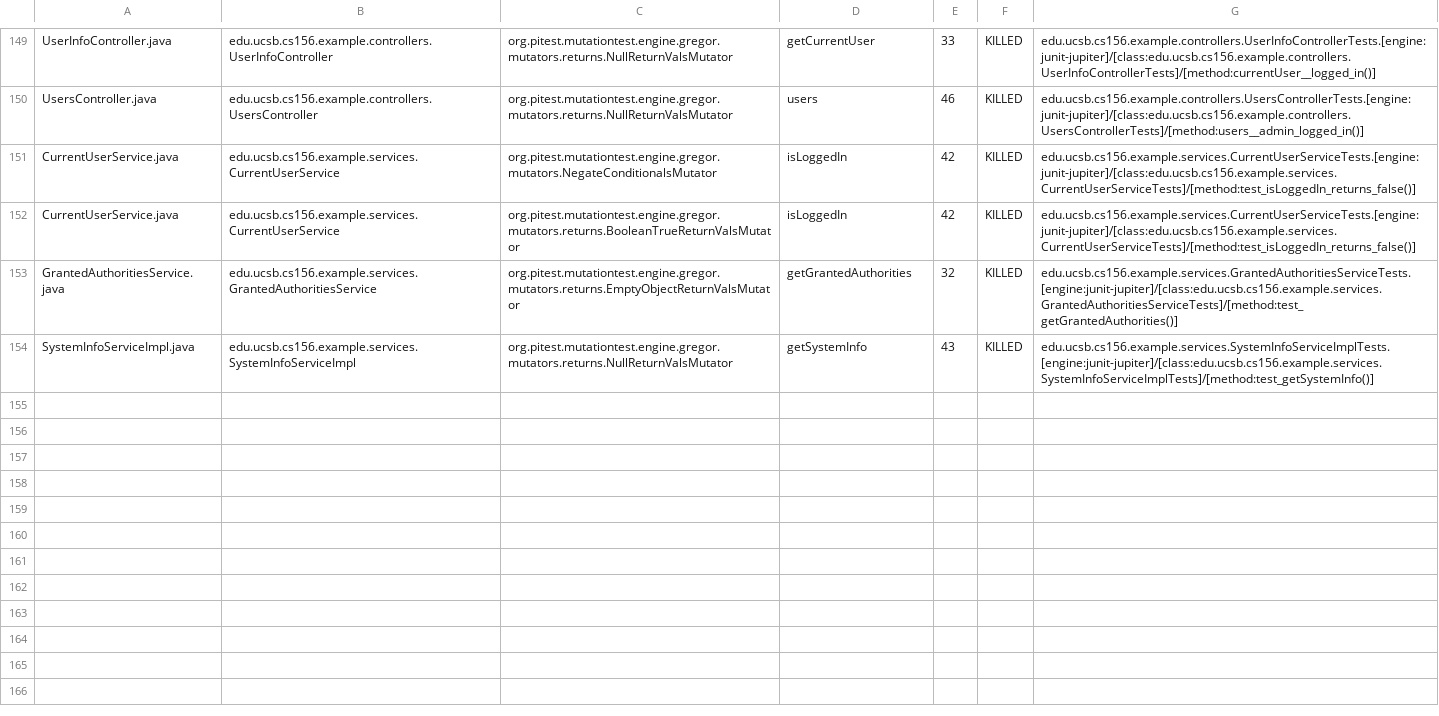
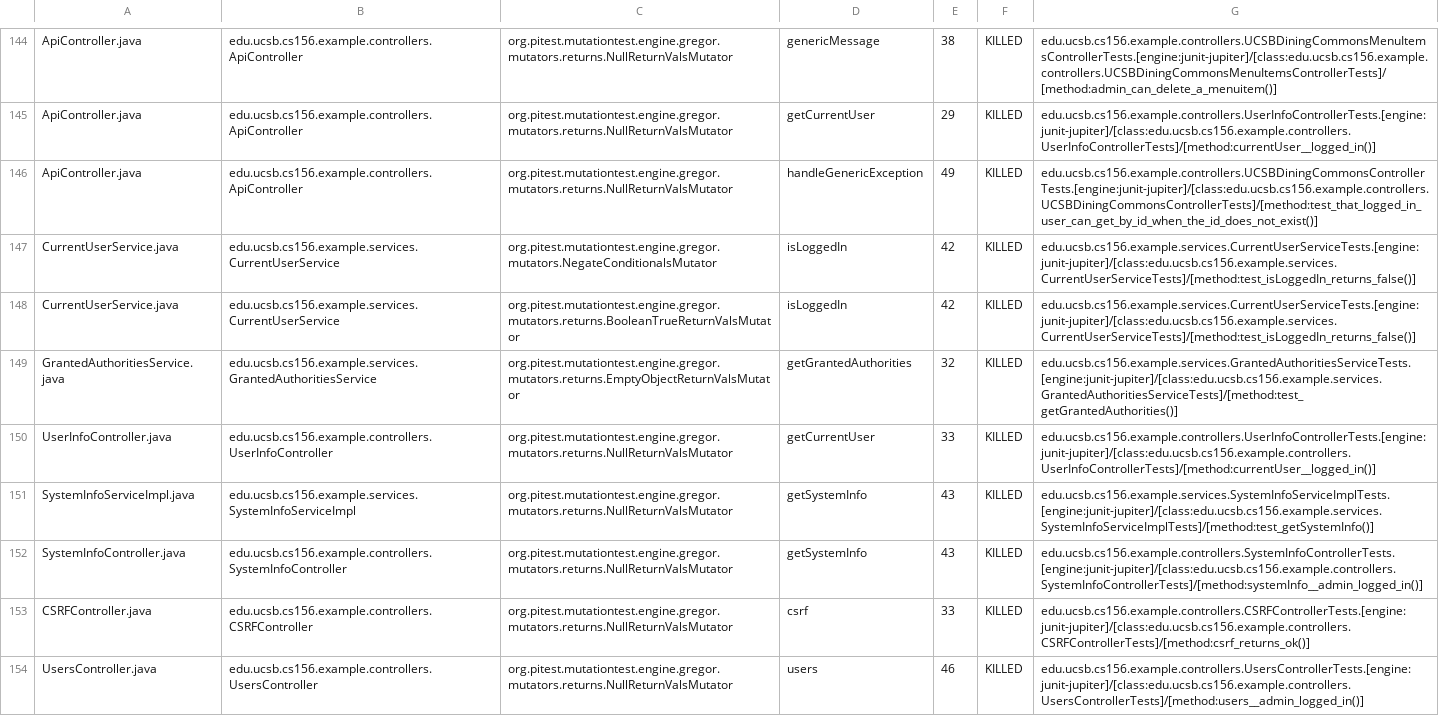
Before and after one commit to ucsb-cs156-s24/team03-s24-4pm-1, a CSV file: prs/101/pitest/mutations.csv, drawn as a sheet; only a part is shown, gaps mark what is left out; addresses are those after the commit; the diff covers the shown part only; the diff names each change by its address in the sheet, - before the commit and + after, or states it on an @@ line.

Commit message:
Deploying to gh-pages from @ ucsb-cs156-s24/team03-s24-4pm-1@0df03d29d8ea7023fc4cfb4d6ddd662a469c0656 🚀

```diff
--- a/prs/101/pitest/mutations.csv
+++ b/prs/101/pitest/mutations.csv
-A144: UserInfoController.java
+A144: ApiController.java
-B144: edu.ucsb.cs156.example.controllers.UserInfoController
+B144: edu.ucsb.cs156.example.controllers.ApiController
-D144: getCurrentUser
+D144: genericMessage
-E144: 33
+E144: 38
-G144: edu.ucsb.cs156.example.controllers.UserInfoControllerTests.[engine:junit-jupiter]/[class:edu.ucsb.cs156.example.controllers.UserInfoControllerTests]/[method:currentUser__logged_in()]
+G144: edu.ucsb.cs156.example.controllers.UCSBDiningCommonsMenuItemsControllerTests.[engine:junit-jupiter]/[class:edu.ucsb.cs156.example.controllers.UCSBDiningCommonsMenuItemsControllerTests]/[method:admin_can_delete_a_menuitem()]
@@ row 2 moved to row 145: ApiController.java @@
-A146: UsersController.java
+A146: ApiController.java
-B146: edu.ucsb.cs156.example.controllers.UsersController
+B146: edu.ucsb.cs156.example.controllers.ApiController
-D146: users
+D146: handleGenericException
-E146: 46
+E146: 49
-G146: edu.ucsb.cs156.example.controllers.UsersControllerTests.[engine:junit-jupiter]/[class:edu.ucsb.cs156.example.controllers.UsersControllerTests]/[method:users__admin_logged_in()]
+G146: edu.ucsb.cs156.example.controllers.UCSBDiningCommonsControllerTests.[engine:junit-jupiter]/[class:edu.ucsb.cs156.example.controllers.UCSBDiningCommonsControllerTests]/[method:test_that_logged_in_user_can_get_by_id_when_the_id_does_not_exist()]
+row 150: UserInfoController.java | edu.ucsb.cs156.example.controllers.UserInfoController | org.pitest.mutationtest.engine.gregor.mutators.returns.NullReturnValsMutator | getCurrentUser | 33 | KILLED | edu.ucsb.cs156.example.controllers.UserInfoControllerTests.[engine:junit-jupiter]/[class:edu.ucsb.cs156.example.controllers.UserInfoControllerTests]/[method:currentUser__logged_in()]
@@ row 79 moved to row 152: SystemInfoController.java @@
@@ row 4 moved to row 153: CSRFController.java @@
+row 154: UsersController.java | edu.ucsb.cs156.example.controllers.UsersController | org.pitest.mutationtest.engine.gregor.mutators.returns.NullReturnValsMutator | users | 46 | KILLED | edu.ucsb.cs156.example.controllers.UsersControllerTests.[engine:junit-jupiter]/[class:edu.ucsb.cs156.example.controllers.UsersControllerTests]/[method:users__admin_logged_in()]
```
Also changed, not shown: 2 removed rows, 85 moved rows and 5 edited cells elsewhere in this file, 17 other files.
